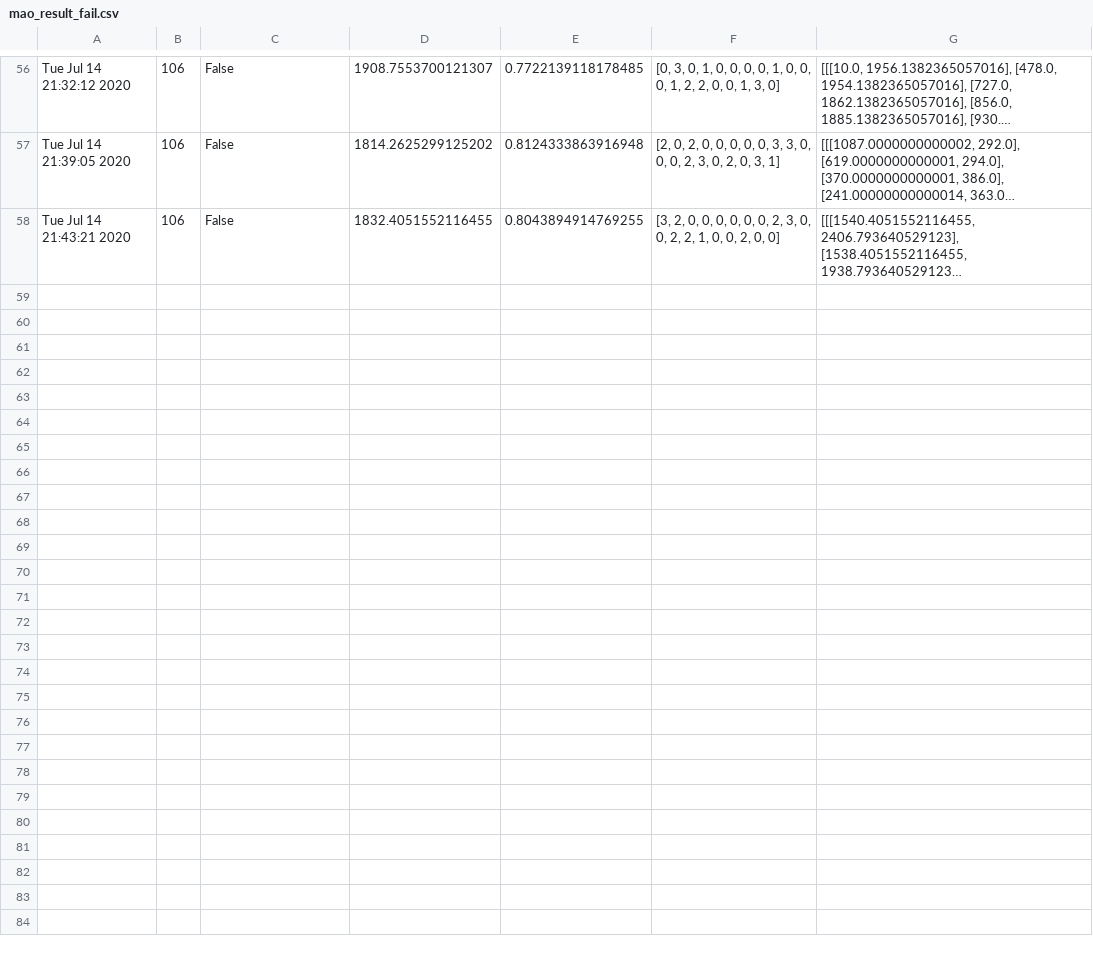
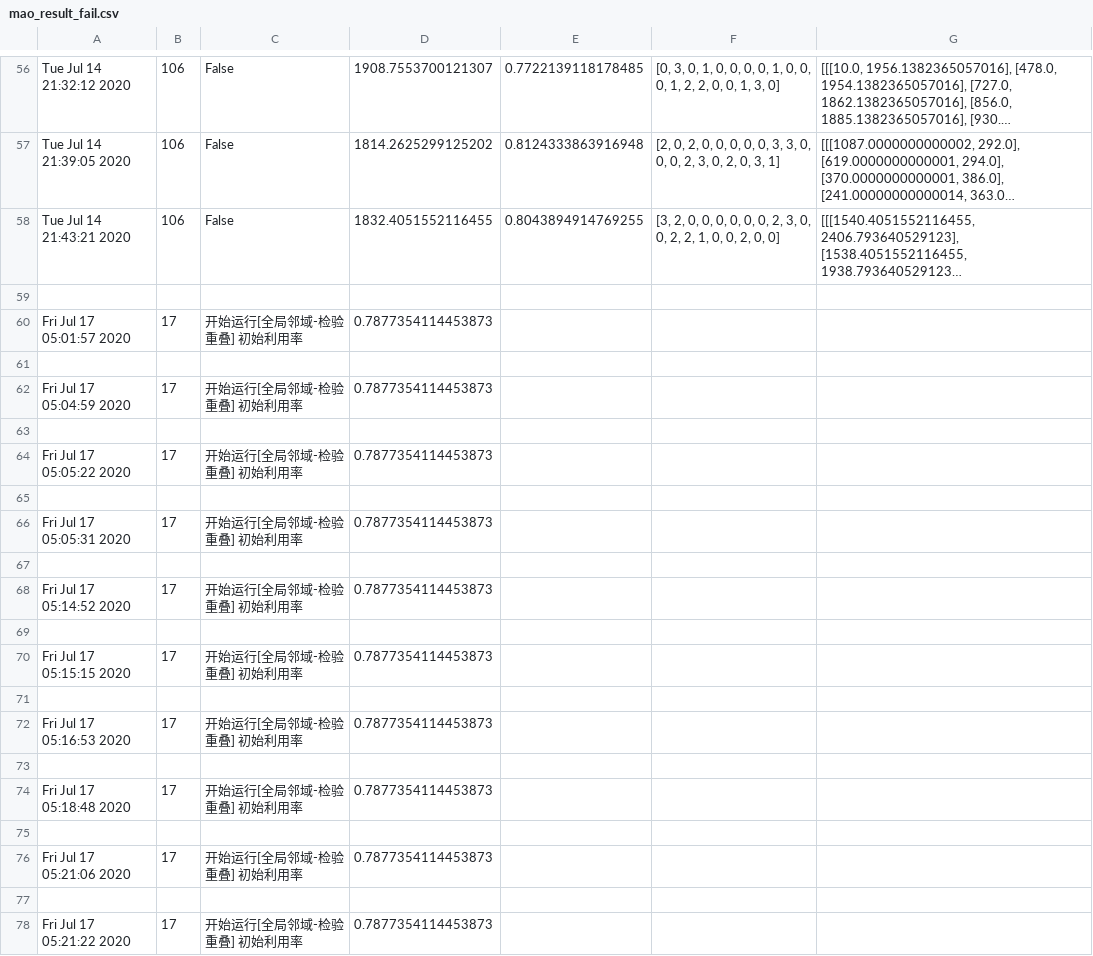
Before and after one commit to seanys/Packing-Algorithm, a CSV file: record/lp_result/mao_result_fail.csv, drawn as a sheet; only a part is shown, gaps mark what is left out; long unchanged cells end in …; the diff covers the shown part only; the diff names each change by its address in the sheet, - before the commit and + after, or states it on an @@ line.

```diff
--- a/record/lp_result/mao_result_fail.csv
+++ b/record/lp_result/mao_result_fail.csv
+row 59: (empty)
+row 60: Fri Jul 17 05:01:57 2020 | 17 | 开始运行[全局邻域-检验重叠] 初始利用率 | 0.7877354114453873
+row 61: (empty)
+row 62: Fri Jul 17 05:04:59 2020 | 17 | 开始运行[全局邻域-检验重叠] 初始利用率 | 0.7877354114453873
+row 63: (empty)
+row 64: Fri Jul 17 05:05:22 2020 | 17 | 开始运行[全局邻域-检验重叠] 初始利用率 | 0.7877354114453873
+row 65: (empty)
+row 66: Fri Jul 17 05:05:31 2020 | 17 | 开始运行[全局邻域-检验重叠] 初始利用率 | 0.7877354114453873
+row 67: (empty)
+row 68: Fri Jul 17 05:14:52 2020 | 17 | 开始运行[全局邻域-检验重叠] 初始利用率 | 0.7877354114453873
+row 69: (empty)
+row 70: Fri Jul 17 05:15:15 2020 | 17 | 开始运行[全局邻域-检验重叠] 初始利用率 | 0.7877354114453873
+row 71: (empty)
+row 72: Fri Jul 17 05:16:53 2020 | 17 | 开始运行[全局邻域-检验重叠] 初始利用率 | 0.7877354114453873
+row 73: (empty)
+row 74: Fri Jul 17 05:18:48 2020 | 17 | 开始运行[全局邻域-检验重叠] 初始利用率 | 0.7877354114453873
+row 75: (empty)
+row 76: Fri Jul 17 05:21:06 2020 | 17 | 开始运行[全局邻域-检验重叠] 初始利用率 | 0.7877354114453873
+row 77: (empty)
+row 78: Fri Jul 17 05:21:22 2020 | 17 | 开始运行[全局邻域-检验重叠] 初始利用率 | 0.7877354114453873
```
Also changed, not shown: 18 added rows elsewhere in this file, record/lp_result/swim_result_success.csv, 21 other files.
